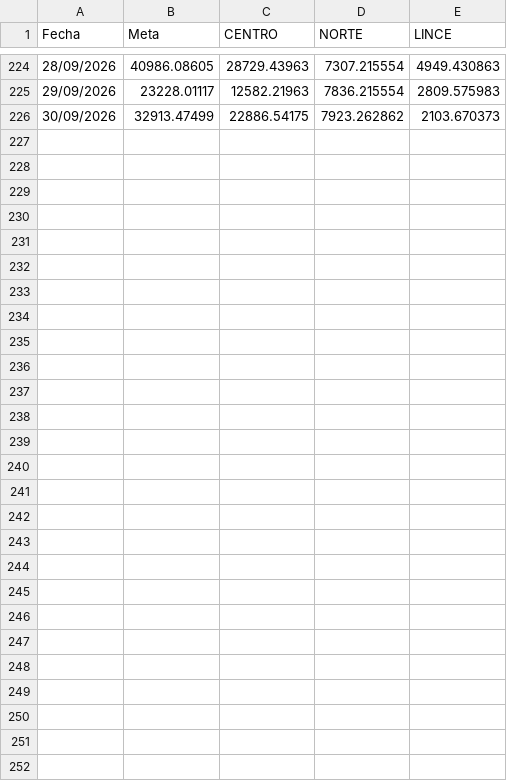
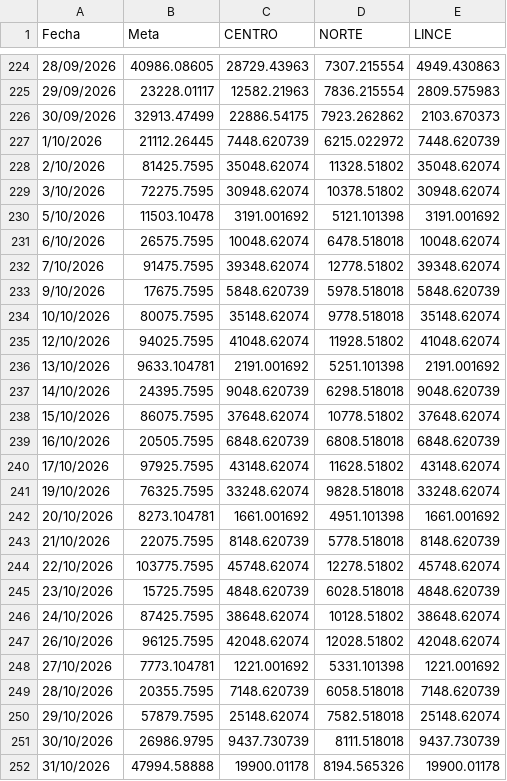
Before and after one commit to eliascontreras373-collab/COMERCIAL_MARKETING, a CSV file: metas.csv, drawn as a sheet; only a part is shown, gaps mark what is left out.

```diff
--- a/metas.csv
+++ b/metas.csv
@@ -226 +226,27 @@ Fecha;Meta;CENTRO;NORTE;LINCE
 30/09/2026;32913.47499;22886.54175;7923.262862;2103.670373
+1/10/2026;21112.26445;7448.620739;6215.022972;7448.620739
+2/10/2026;81425.7595;35048.62074;11328.51802;35048.62074
+3/10/2026;72275.7595;30948.62074;10378.51802;30948.62074
+5/10/2026;11503.10478;3191.001692;5121.101398;3191.001692
+6/10/2026;26575.7595;10048.62074;6478.518018;10048.62074
+7/10/2026;91475.7595;39348.62074;12778.51802;39348.62074
+9/10/2026;17675.7595;5848.620739;5978.518018;5848.620739
+10/10/2026;80075.7595;35148.62074;9778.518018;35148.62074
+12/10/2026;94025.7595;41048.62074;11928.51802;41048.62074
+13/10/2026;9633.104781;2191.001692;5251.101398;2191.001692
+14/10/2026;24395.7595;9048.620739;6298.518018;9048.620739
+15/10/2026;86075.7595;37648.62074;10778.51802;37648.62074
+16/10/2026;20505.7595;6848.620739;6808.518018;6848.620739
+17/10/2026;97925.7595;43148.62074;11628.51802;43148.62074
+19/10/2026;76325.7595;33248.62074;9828.518018;33248.62074
+20/10/2026;8273.104781;1661.001692;4951.101398;1661.001692
+21/10/2026;22075.7595;8148.620739;5778.518018;8148.620739
+22/10/2026;103775.7595;45748.62074;12278.51802;45748.62074
+23/10/2026;15725.7595;4848.620739;6028.518018;4848.620739
+24/10/2026;87425.7595;38648.62074;10128.51802;38648.62074
+26/10/2026;96125.7595;42048.62074;12028.51802;42048.62074
+27/10/2026;7773.104781;1221.001692;5331.101398;1221.001692
+28/10/2026;20355.7595;7148.620739;6058.518018;7148.620739
+29/10/2026;57879.7595;25148.62074;7582.518018;25148.62074
+30/10/2026;26986.9795;9437.730739;8111.518018;9437.730739
+31/10/2026;47994.58888;19900.01178;8194.565326;19900.01178
```
Also changed, not shown: metas_costo.csv, 2 other files.
